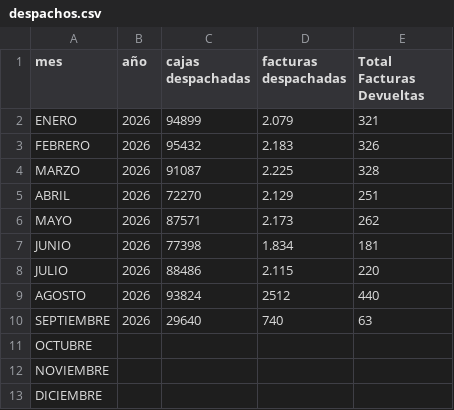
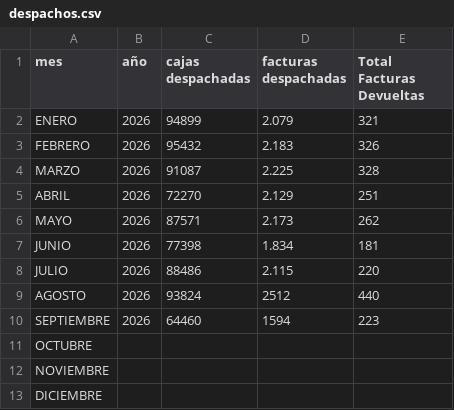
Before and after one commit to wynco0919/dashboard-devoluciones, a CSV file: despachos.csv, drawn as a sheet.

```diff
--- a/despachos.csv
+++ b/despachos.csv
@@ -9,3 +9,3 @@ JULIO;2026;88486;2.115;220
 AGOSTO;2026;93824;2512;440
-SEPTIEMBRE;2026;29640;740;63
+SEPTIEMBRE;2026;64460;1594;223
 OCTUBRE;;;;
```
Also changed, not shown: 1 other file.
